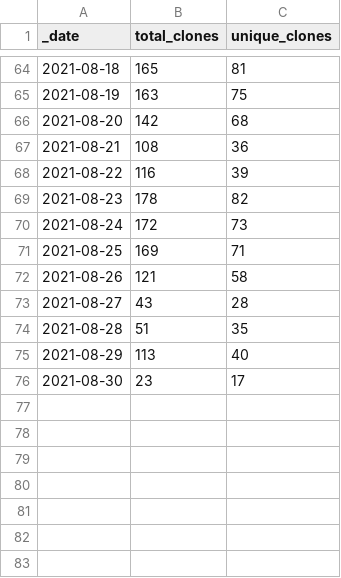
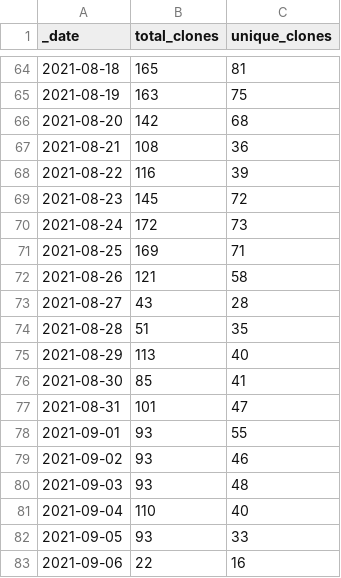
Before and after one commit to lsubash/intel-secl, a CSV file: traffic/clones.csv, drawn as a sheet; only a part is shown, gaps mark what is left out.

Commit message:
GitHub traffic

```diff
--- a/traffic/clones.csv
+++ b/traffic/clones.csv
@@ -68,3 +68,3 @@ _date,total_clones,unique_clones
 2021-08-22,116,39
-2021-08-23,178,82
+2021-08-23,145,72
 2021-08-24,172,73
@@ -75,2 +75,9 @@ _date,total_clones,unique_clones
 2021-08-29,113,40
-2021-08-30,23,17
+2021-08-30,85,41
+2021-08-31,101,47
+2021-09-01,93,55
+2021-09-02,93,46
+2021-09-03,93,48
+2021-09-04,110,40
+2021-09-05,93,33
+2021-09-06,22,16
```
Also changed, not shown: traffic/views.csv, 1 other file.
